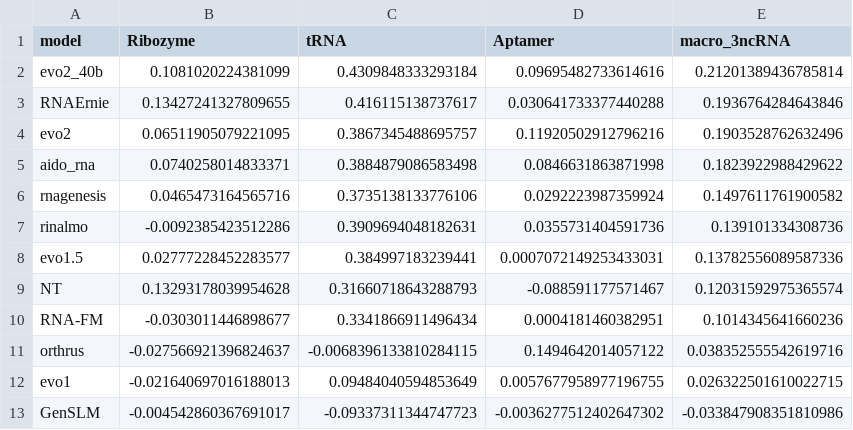
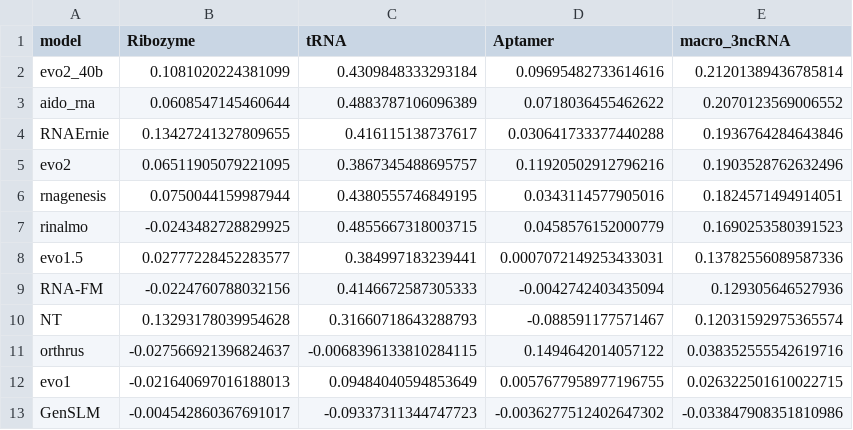
Before and after one commit to MarksLab-DasLab/RNAGym, a CSV file: leaderboard/fitness/leaderboard_signed_3ncRNA.csv, drawn as a sheet.

```diff
--- a/leaderboard/fitness/leaderboard_signed_3ncRNA.csv
+++ b/leaderboard/fitness/leaderboard_signed_3ncRNA.csv
@@ -2,10 +2,10 @@ model,Ribozyme,tRNA,Aptamer,macro_3ncRNA
 evo2_40b,0.1081020224381099,0.4309848333293184,0.09695482733614616,0.21201389436785814
+aido_rna,0.0608547145460644,0.4883787106096389,0.0718036455462622,0.2070123569006552
 RNAErnie,0.13427241327809655,0.416115138737617,0.030641733377440288,0.1936764284643846
 evo2,0.06511905079221095,0.3867345488695757,0.11920502912796216,0.1903528762632496
-aido_rna,0.0740258014833371,0.3884879086583498,0.0846631863871998,0.1823922988429622
-rnagenesis,0.0465473164565716,0.3735138133776106,0.0292223987359924,0.1497611761900582
-rinalmo,-0.0092385423512286,0.3909694048182631,0.0355731404591736,0.139101334308736
+rnagenesis,0.0750044159987944,0.4380555746849195,0.0343114577905016,0.1824571494914051
+rinalmo,-0.0243482728829925,0.4855667318003715,0.0458576152000779,0.1690253580391523
 evo1.5,0.02777228452283577,0.384997183239441,0.0007072149253433031,0.13782556089587336
+RNA-FM,-0.0224760788032156,0.4146672587305333,-0.0042742403435094,0.129305646527936
 NT,0.13293178039954628,0.31660718643288793,-0.088591177571467,0.12031592975365574
-RNA-FM,-0.0303011446898677,0.3341866911496434,0.0004181460382951,0.1014345641660236
 orthrus,-0.027566921396824637,-0.0068396133810284115,0.1494642014057122,0.038352555542619716
```
Also changed, not shown: leaderboard/fitness/aido_rna_scaling.csv, 3 other files.
